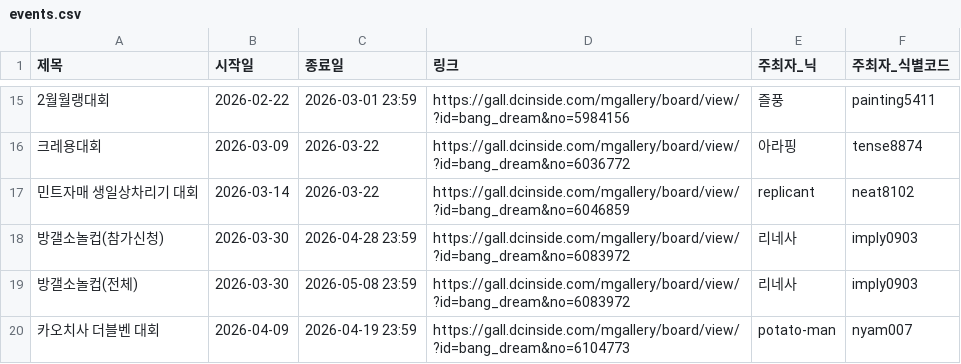
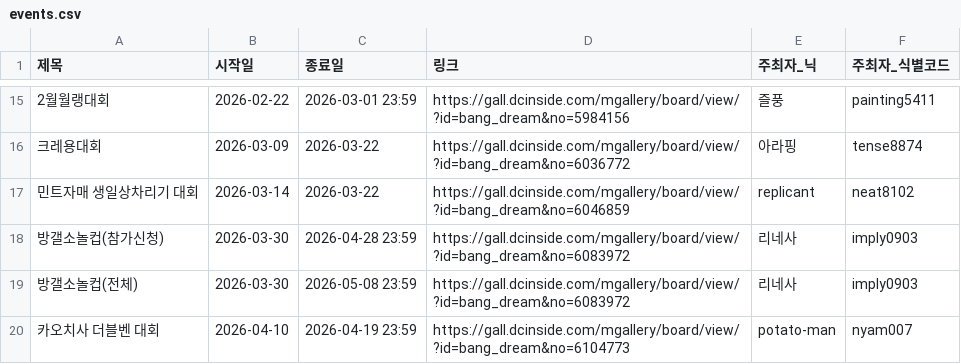
Before and after one commit to bandorigall/bangdream_competition.github.io, a CSV file: events.csv, drawn as a sheet; only a part is shown, gaps mark what is left out.

```diff
--- a/events.csv
+++ b/events.csv
@@ -19,2 +19,2 @@
 방갤소놀컵(전체),2026-03-30,2026-05-08 23:59,https://gall.dcinside.com/mgallery/board/view/?id=bang_dream&no=6083972,리네사,imply0903
-카오치사 더블벤 대회,2026-04-09,2026-04-19 23:59,https://gall.dcinside.com/mgallery/board/view/?id=bang_dream&no=6104773,potato-man,nyam007
+카오치사 더블벤 대회,2026-04-10,2026-04-19 23:59,https://gall.dcinside.com/mgallery/board/view/?id=bang_dream&no=6104773,potato-man,nyam007
```
Also changed, not shown: 2 other files.
